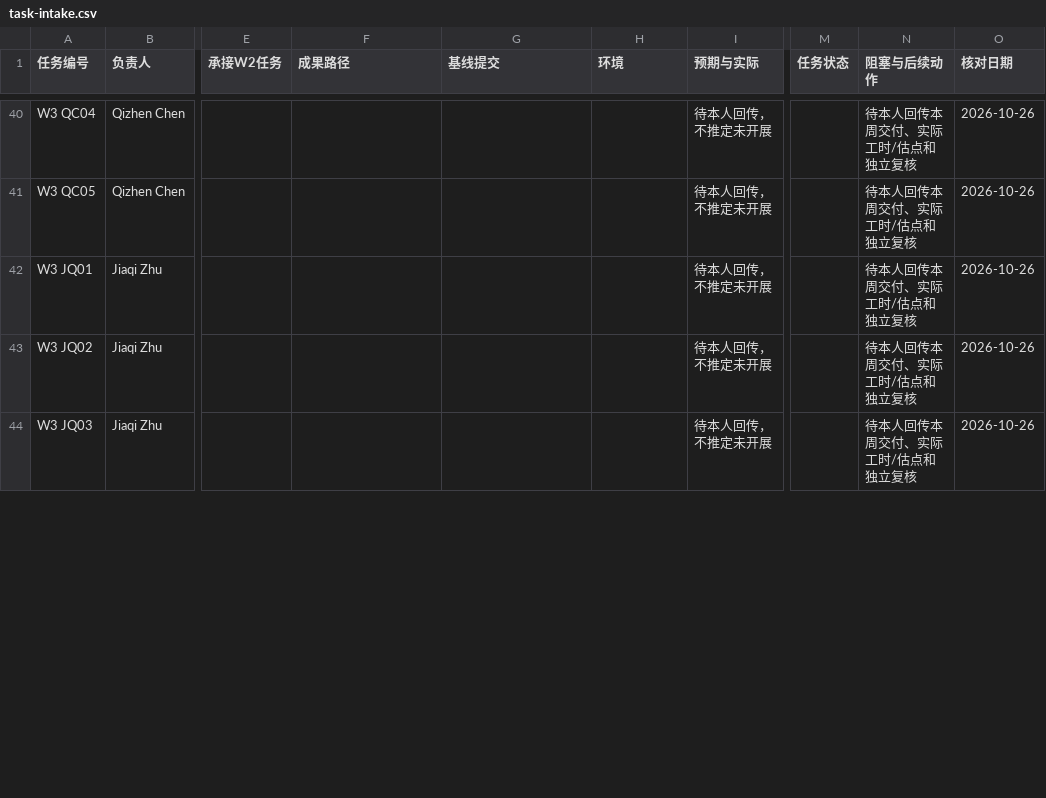
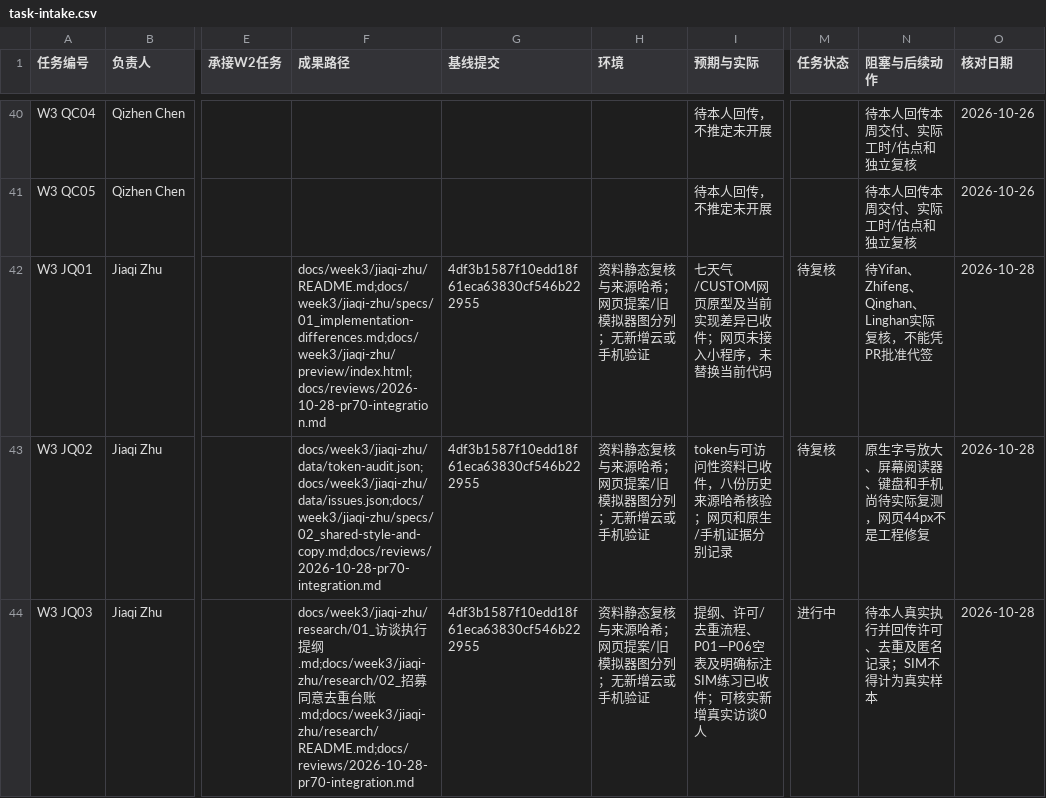
Before and after one commit to Fanny-126/MoodSky, a CSV file: docs/week3/task-intake.csv, drawn as a sheet; only a part is shown, gaps mark what is left out; the diff covers the shown part only; the diff names each change by its address in the sheet, - before the commit and + after, or states it on an @@ line.

Commit message:
fix(integration): 阻止旧接口和共享副本混入打包 (#71)
* fix(integration): 防止存储接线和打包混用旧版契约

* docs(integration): 记录PR70收件并保留当前实现

---------

Co-authored-by: HX-Jan <319336175+HX-Jan@users.noreply.github.com>

```diff
--- a/docs/week3/task-intake.csv
+++ b/docs/week3/task-intake.csv
-F42 (成果路径): (empty)
+F42 (成果路径): docs/week3/jiaqi-zhu/README.md;docs/week3/jiaqi-zhu/specs/01_implementation-differences.md;docs/week3/jiaqi-zhu/preview/index.html;docs/reviews/2026-10-28-pr70-integration.md
-G42:G44 (基线提交): (empty)
+G42:G44 (基线提交): 4df3b1587f10edd18f61eca63830cf546b222955
-H42:H44 (环境): (empty)
+H42:H44 (环境): 资料静态复核与来源哈希；网页提案/旧模拟器图分列；无新增云或手机验证
-I42 (预期与实际): 待本人回传，不推定未开展
+I42 (预期与实际): 七天气/CUSTOM网页原型及当前实现差异已收件；网页未接入小程序，未替换当前代码
-M42:M43 (任务状态): (empty)
+M42:M43 (任务状态): 待复核
-N42 (阻塞与后续动作): 待本人回传本周交付、实际工时/估点和独立复核
+N42 (阻塞与后续动作): 待Yifan、Zhifeng、Qinghan、Linghan实际复核，不能凭PR批准代签
-O42:O44 (核对日期): 2026-10-26
+O42:O44 (核对日期): 2026-10-28
-F43 (成果路径): (empty)
+F43 (成果路径): docs/week3/jiaqi-zhu/data/token-audit.json;docs/week3/jiaqi-zhu/data/issues.json;docs/week3/jiaqi-zhu/specs/02_shared-style-and-copy.md;docs/reviews/2026-10-28-pr70-integration.md
-I43 (预期与实际): 待本人回传，不推定未开展
+I43 (预期与实际): token与可访问性资料已收件，八份历史来源哈希核验；网页和原生/手机证据分别记录
-N43 (阻塞与后续动作): 待本人回传本周交付、实际工时/估点和独立复核
+N43 (阻塞与后续动作): 原生字号放大、屏幕阅读器、键盘和手机尚待实际复测，网页44px不是工程修复
-F44 (成果路径): (empty)
+F44 (成果路径): docs/week3/jiaqi-zhu/research/01_访谈执行提纲.md;docs/week3/jiaqi-zhu/research/02_招募同意去重台账.md;docs/week3/jiaqi-zhu/research/README.md;docs/reviews/2026-10-28-pr70-integration.md
-I44 (预期与实际): 待本人回传，不推定未开展
+I44 (预期与实际): 提纲、许可/去重流程、P01—P06空表及明确标注SIM练习已收件；可核实新增真实访谈0人
-M44 (任务状态): (empty)
+M44 (任务状态): 进行中
-N44 (阻塞与后续动作): 待本人回传本周交付、实际工时/估点和独立复核
+N44 (阻塞与后续动作): 待本人真实执行并回传许可、去重及匿名记录；SIM不得计为真实样本
```
Also changed, not shown: 14 edited cells elsewhere in this file, 22 other files.
